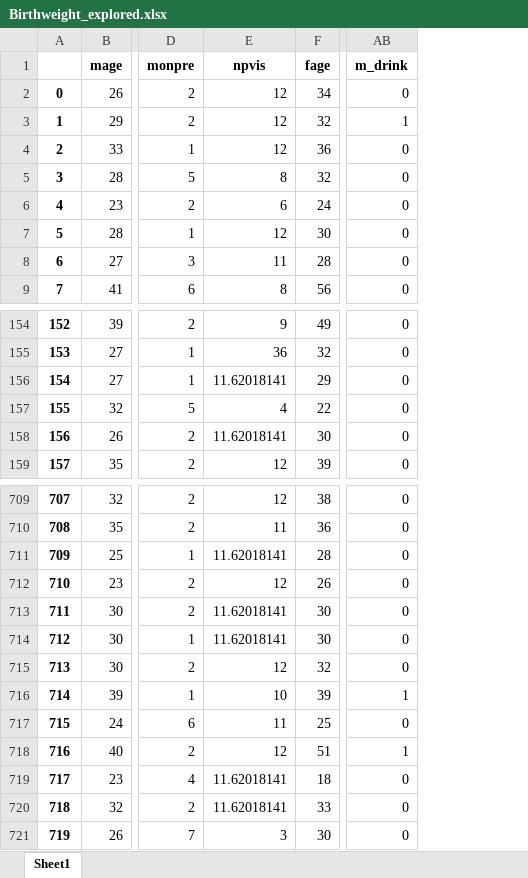
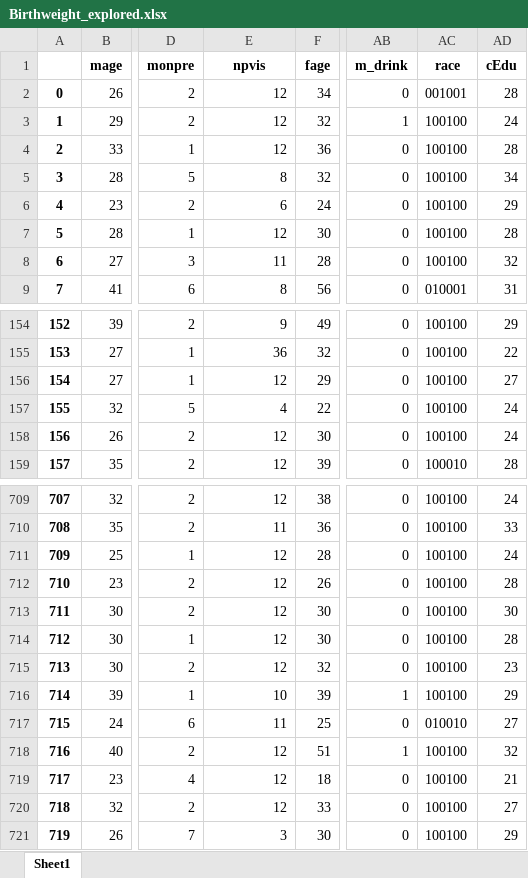
Before and after one commit to KumarAnant/MachineLEarning_GroupAssignment, an Excel workbook: Data/Birthweight_explored.xlsx, sheet Sheet1, drawn as a sheet; only a part is shown, gaps mark what is left out; values as stored, in another font and other column widths than the file's, no borders; the diff covers the shown part only; the diff names each change by its address in the sheet, - before the commit and + after, or states it on an @@ line.

```diff
--- a/Data/Birthweight_explored.xlsx (sheet Sheet1)
+++ b/Data/Birthweight_explored.xlsx (sheet Sheet1)
+column AC (race), rows 2-9: 001001 | 100100 | 100100 | 100100 | 100100 | 100100 | 100100 | 010001; rows 154-159: 100100 | 100100 | 100100 | 100100 | 100100 | 100010; rows 709-721: 100100 | 100100 | 100100 | 100100 | 100100 | 100100 | 100100 | 100100 | 010010 | 100100 | 100100 | 100100 | 100100
+column AD (cEdu), rows 2-9: 28 | 24 | 28 | 34 | 29 | 28 | 32 | 31; rows 154-159: 29 | 22 | 27 | 24 | 24 | 28; rows 709-721: 24 | 33 | 24 | 28 | 30 | 28 | 23 | 29 | 27 | 32 | 21 | 27 | 29
-E156 (npvis): 11.62018141
+E156 (npvis): 12
-E158 (npvis): 11.62018141
+E158 (npvis): 12
-E711 (npvis): 11.62018141
+E711 (npvis): 12
-E713:E714 (npvis): 11.62018141
+E713:E714 (npvis): 12
-E719:E720 (npvis): 11.62018141
+E719:E720 (npvis): 12
```
Also changed, not shown: 64 edited cells elsewhere in this sheet, Data/test.xlsx, 5 other files.
